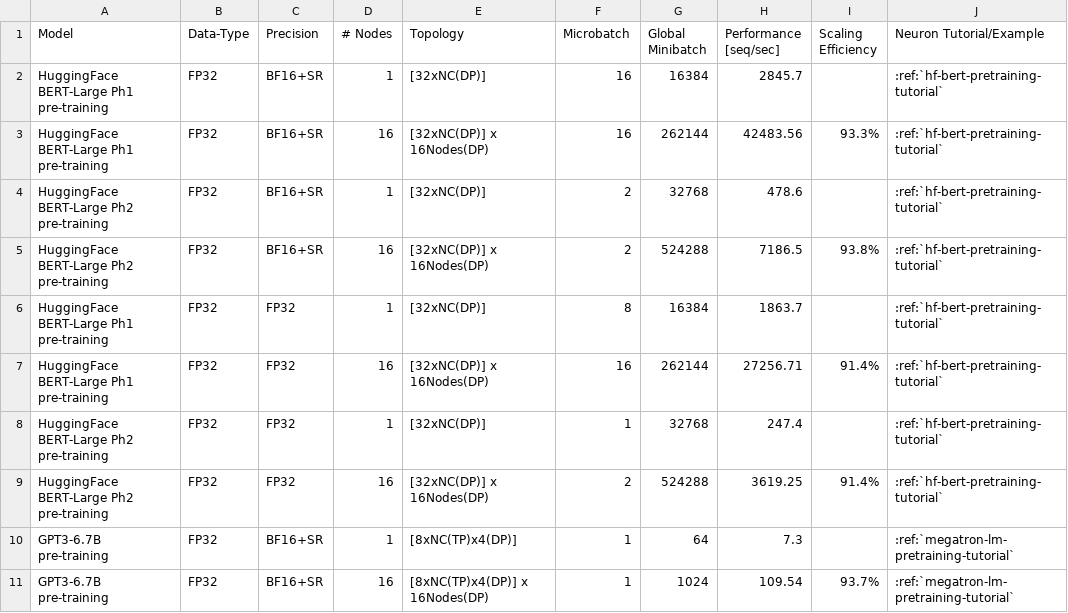
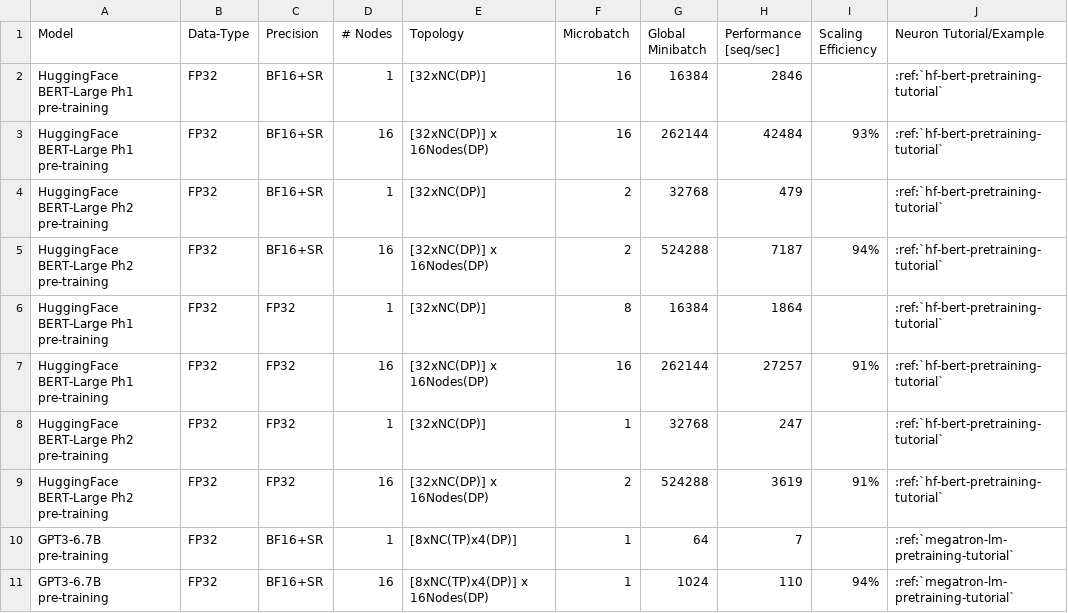
Before and after one commit to aws-neuron/aws-neuron-sdk, a CSV file: general/benchmarks/trn1/nlp_data.csv, drawn as a sheet.

Commit message:
Round numbers

```diff
--- a/general/benchmarks/trn1/nlp_data.csv
+++ b/general/benchmarks/trn1/nlp_data.csv
@@ -1,11 +1,11 @@
 Model,Data-Type,Precision,# Nodes,Topology,Microbatch,Global Minibatch,Performance [seq/sec],Scaling Efficiency,Neuron Tutorial/Example
-HuggingFace BERT-Large Ph1 pre-training,FP32,BF16+SR,1,[32xNC(DP)],16,16384,2845.7, ,:ref:`hf-bert-pretraining-tutorial`
-HuggingFace BERT-Large Ph1 pre-training,FP32,BF16+SR,16,[32xNC(DP)] x 16Nodes(DP),16,262144,42483.56,93.3%,:ref:`hf-bert-pretraining-tutorial`
-HuggingFace BERT-Large Ph2 pre-training,FP32,BF16+SR,1,[32xNC(DP)],2,32768,478.6, ,:ref:`hf-bert-pretraining-tutorial`
-HuggingFace BERT-Large Ph2 pre-training,FP32,BF16+SR,16,[32xNC(DP)] x 16Nodes(DP),2,524288,7186.5,93.8%,:ref:`hf-bert-pretraining-tutorial`
-HuggingFace BERT-Large Ph1 pre-training,FP32,FP32,1,[32xNC(DP)],8,16384,1863.7, ,:ref:`hf-bert-pretraining-tutorial`
-HuggingFace BERT-Large Ph1 pre-training,FP32,FP32,16,[32xNC(DP)] x 16Nodes(DP),16,262144,27256.71,91.4%,:ref:`hf-bert-pretraining-tutorial`
-HuggingFace BERT-Large Ph2 pre-training,FP32,FP32,1,[32xNC(DP)],1,32768,247.4, ,:ref:`hf-bert-pretraining-tutorial`
-HuggingFace BERT-Large Ph2 pre-training,FP32,FP32,16,[32xNC(DP)] x 16Nodes(DP),2,524288,3619.25,91.4%,:ref:`hf-bert-pretraining-tutorial`
-GPT3-6.7B pre-training,FP32,BF16+SR,1,[8xNC(TP)x4(DP)],1,64,7.3, ,:ref:`megatron-lm-pretraining-tutorial`
-GPT3-6.7B pre-training,FP32,BF16+SR,16,[8xNC(TP)x4(DP)] x 16Nodes(DP),1,1024,109.54,93.7%,:ref:`megatron-lm-pretraining-tutorial`
+HuggingFace BERT-Large Ph1 pre-training,FP32,BF16+SR,1,[32xNC(DP)],16,16384,2846, ,:ref:`hf-bert-pretraining-tutorial`
+HuggingFace BERT-Large Ph1 pre-training,FP32,BF16+SR,16,[32xNC(DP)] x 16Nodes(DP),16,262144,42484,93%,:ref:`hf-bert-pretraining-tutorial`
+HuggingFace BERT-Large Ph2 pre-training,FP32,BF16+SR,1,[32xNC(DP)],2,32768,479, ,:ref:`hf-bert-pretraining-tutorial`
+HuggingFace BERT-Large Ph2 pre-training,FP32,BF16+SR,16,[32xNC(DP)] x 16Nodes(DP),2,524288,7187,94%,:ref:`hf-bert-pretraining-tutorial`
+HuggingFace BERT-Large Ph1 pre-training,FP32,FP32,1,[32xNC(DP)],8,16384,1864, ,:ref:`hf-bert-pretraining-tutorial`
+HuggingFace BERT-Large Ph1 pre-training,FP32,FP32,16,[32xNC(DP)] x 16Nodes(DP),16,262144,27257,91%,:ref:`hf-bert-pretraining-tutorial`
+HuggingFace BERT-Large Ph2 pre-training,FP32,FP32,1,[32xNC(DP)],1,32768,247, ,:ref:`hf-bert-pretraining-tutorial`
+HuggingFace BERT-Large Ph2 pre-training,FP32,FP32,16,[32xNC(DP)] x 16Nodes(DP),2,524288,3619,91%,:ref:`hf-bert-pretraining-tutorial`
+GPT3-6.7B pre-training,FP32,BF16+SR,1,[8xNC(TP)x4(DP)],1,64,7, ,:ref:`megatron-lm-pretraining-tutorial`
+GPT3-6.7B pre-training,FP32,BF16+SR,16,[8xNC(TP)x4(DP)] x 16Nodes(DP),1,1024,110,94%,:ref:`megatron-lm-pretraining-tutorial`
```
